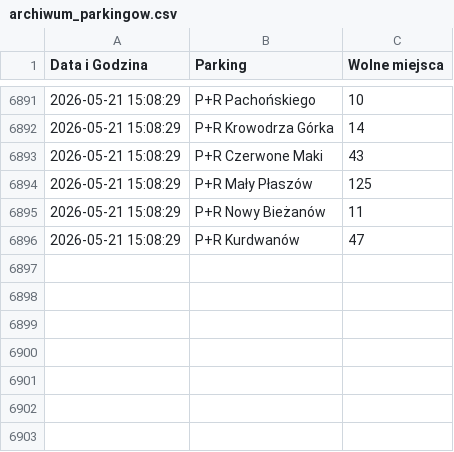
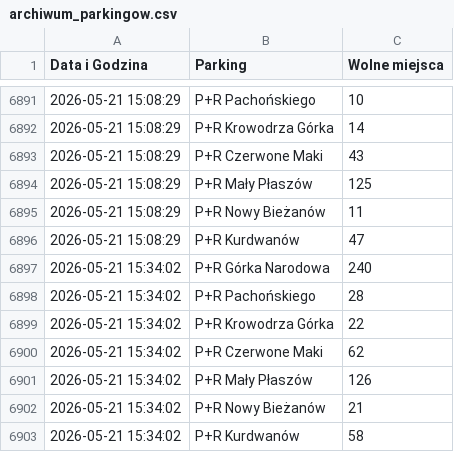
Before and after one commit to nowak-kamil/krakow-parking-monitor, a CSV file: archiwum_parkingow.csv, drawn as a sheet; only a part is shown, gaps mark what is left out; the diff names each change by its address in the sheet, - before the commit and + after, or states it on an @@ line.

```diff
--- a/archiwum_parkingow.csv
+++ b/archiwum_parkingow.csv
+row 6897: 2026-05-21 15:34:02 | P+R Górka Narodowa | 240
+row 6898: 2026-05-21 15:34:02 | P+R Pachońskiego | 28
+row 6899: 2026-05-21 15:34:02 | P+R Krowodrza Górka | 22
+row 6900: 2026-05-21 15:34:02 | P+R Czerwone Maki | 62
+row 6901: 2026-05-21 15:34:02 | P+R Mały Płaszów | 126
+row 6902: 2026-05-21 15:34:02 | P+R Nowy Bieżanów | 21
+row 6903: 2026-05-21 15:34:02 | P+R Kurdwanów | 58
```
Also changed, not shown: 1 other file.
